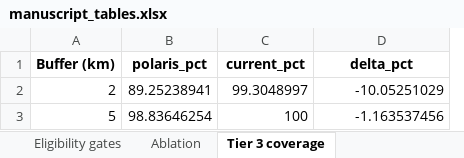
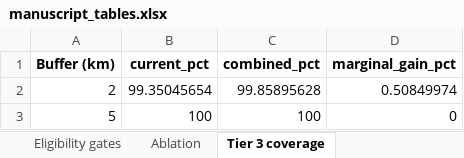
Before and after one commit to BuladLami/locentra-thesis, an Excel workbook: outputs_district/manuscript_tables.xlsx, sheet Tier 3 coverage, drawn as a sheet; values as stored, in another font and other column widths than the file's, no borders; removed rows and columns are numbered as before the commit, all else as after; the diff names each change by its address in the sheet, - before the commit and + after, or states it on an @@ line.

```diff
--- a/outputs_district/manuscript_tables.xlsx (sheet Tier 3 coverage)
+++ b/outputs_district/manuscript_tables.xlsx (sheet Tier 3 coverage)
-column B (polaris_pct), rows 2-3: 89.25238941 | 98.83646254
+column C (combined_pct), rows 2-3: 99.85895628 | 100
-D1: delta_pct
+D1: marginal_gain_pct
-B2 (current_pct): 99.3048997
+B2 (current_pct): 99.35045654
-D2 (marginal_gain_pct): -10.05251029
+D2 (marginal_gain_pct): 0.50849974
-D3 (marginal_gain_pct): -1.163537456
+D3 (marginal_gain_pct): 0
```
Also changed, not shown: sheet Feature summary, sheet Model selection, sheet Top recommendations, sheet Feature importance, sheet Hazard distribution, sheet Barangay site counts, 7 more sheets, other sheet tabs, 35 other files.
